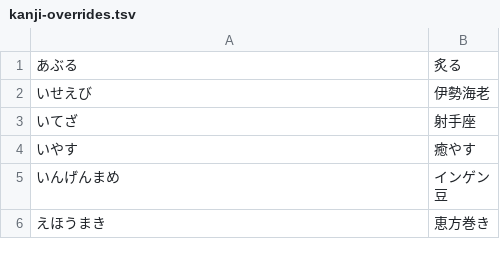
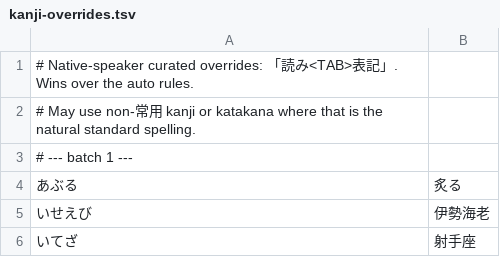
Before and after one commit to nft-syou/open-secret-memo, a TSV file: scripts/kanji-overrides.tsv, drawn as a sheet; only a part is shown; the shorter side is filled out with more unchanged rows; the diff covers the shown part only.

```diff
--- a/scripts/kanji-overrides.tsv
+++ b/scripts/kanji-overrides.tsv
@@ -1 +1,4 @@
+# Native-speaker curated overrides: 「読み<TAB>表記」. Wins over the auto rules.
+# May use non-常用 kanji or katakana where that is the natural standard spelling.
+# --- batch 1 ---
 あぶる	炙る
```
Also changed, not shown: 66 added rows elsewhere in this file, scripts/kanji-wordlist-report.tsv, 2 other files.
